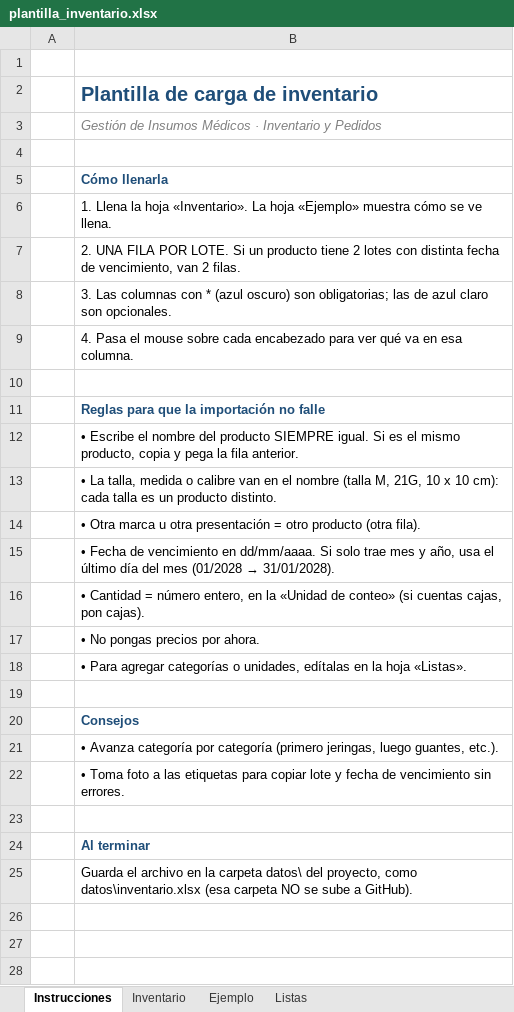
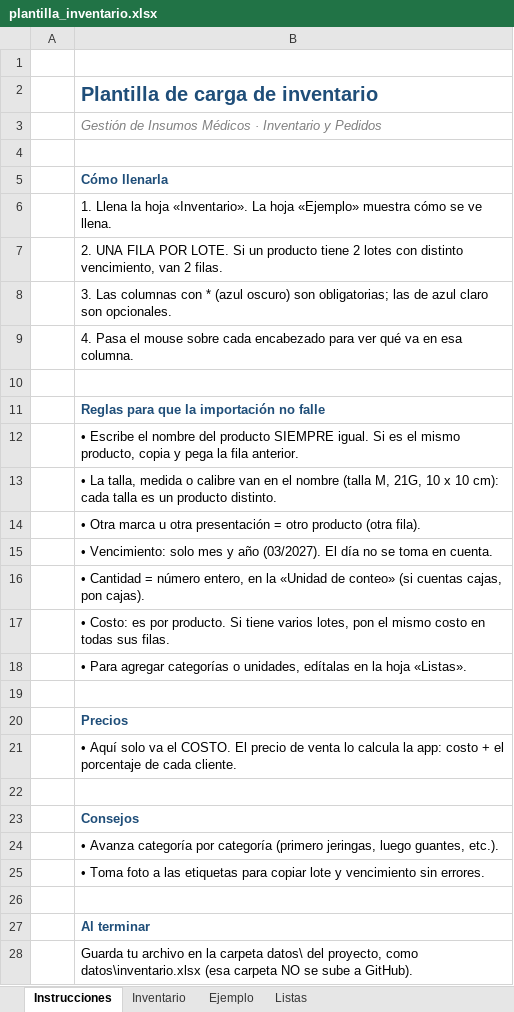
Before and after one commit to EvaMoreno11/gestion-insumos-medicos, an Excel workbook: docs/plantilla_inventario.xlsx, sheet Instrucciones, drawn as a sheet; values as stored, in another font and other column widths than the file's, no borders; addresses are those after the commit; the diff names each change by its address in the sheet, - before the commit and + after, or states it on an @@ line.

Commit message:
feat(importacion): costo en el inventario e importación de clientes
- La plantilla de inventario tiene la columna Costo y el vencimiento como mm/aaaa
- El costo es del producto: dos filas con costos distintos son un error
- Nueva plantilla de clientes (una fila por local) y POST /api/importacion/clientes
- Mismo esquema: solo validar por defecto, todo o nada, existentes sin modificar

```diff
--- a/docs/plantilla_inventario.xlsx (sheet Instrucciones)
+++ b/docs/plantilla_inventario.xlsx (sheet Instrucciones)
-B7: …lotes con distinta fecha de vencimiento, van…
+B7: …lotes con distinto vencimiento, van…
@@ B15: • Fecha de vencimiento en dd/mm/aaaa. Si solo trae mes y año, usa el último día del mes (01/2028 → 31/01/2028). → • Vencimiento: solo mes y año (03/2027). El día no se toma en cuenta. @@
-B17: • No pongas precios por ahora.
+B17: • Costo: es por producto. Si tiene varios lotes, pon el mismo costo en todas sus filas.
+row 19: (empty)
+row 20:  | Precios
+row 21:  | • Aquí solo va el COSTO. El precio de venta lo calcula la app: costo + el porcentaje de cada cliente.
-B25: …lote y fecha de vencimiento sin…
+B25: …lote y vencimiento sin…
-B28: Guarda el archivo en…
+B28: Guarda tu archivo en…
```
Also changed, not shown: sheet Ejemplo, sheet Listas, sheet Inventario, 9 other files.
